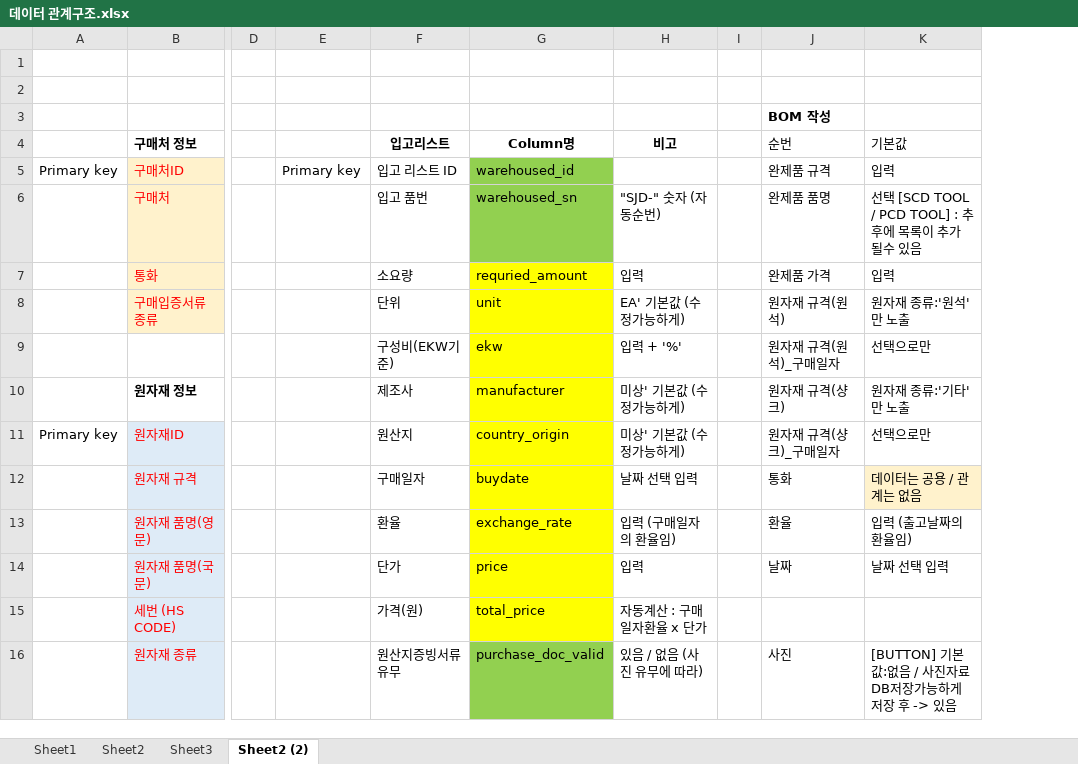
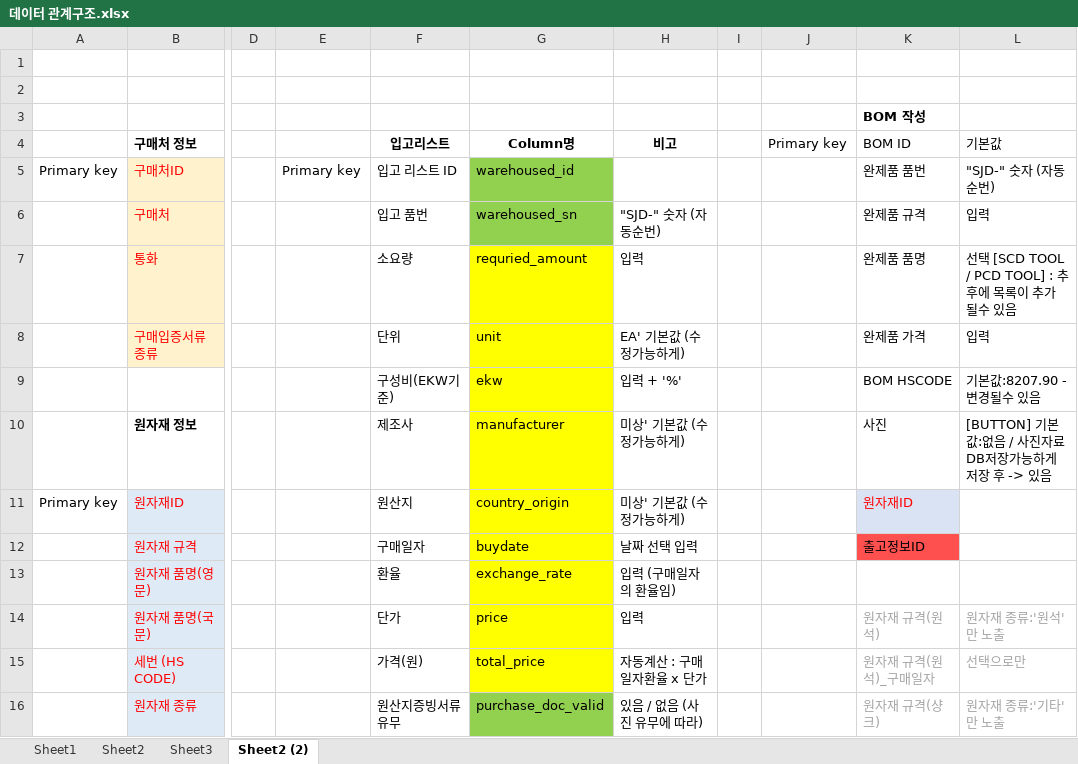
Before and after one commit to taewonyang/mysql, an Excel workbook: 데이터 관계구조.xlsx, sheet Sheet2 (2), drawn as a sheet; only a part is shown, gaps mark what is left out; values as stored, in another font and other column widths than the file's, no borders; addresses are those after the commit; ↵ is a line break in a cell; the diff covers the shown part only; the diff names each change by its address in the sheet, - before the commit and + after, or states it on an @@ line.

```diff
--- a/데이터 관계구조.xlsx (sheet Sheet2 (2))
+++ b/데이터 관계구조.xlsx (sheet Sheet2 (2))
+column J (Primary key), empty
-K4: 순번
+K4: BOM ID
-K5 (BOM ID): 완제품 규격
+K5 (BOM ID): 완제품 품번
-L5 (기본값): 입력
+L5 (기본값): "SJD-" 숫자 (자동순번)
-K6 (BOM ID): 완제품 품명
+K6 (BOM ID): 완제품 규격
-L6 (기본값): 선택 [SCD TOOL / PCD TOOL] : 추후에 목록이 추가될수 있음
+L6 (기본값): 입력
-K7 (BOM ID): 완제품 가격
+K7 (BOM ID): 완제품 품명
-L7 (기본값): 입력
+L7 (기본값): 선택 [SCD TOOL / PCD TOOL] : 추후에 목록이 추가될수 있음
-K8 (BOM ID): 원자재 규격(원석)
+K8 (BOM ID): 완제품 가격
-L8 (기본값): 원자재 종류:'원석' 만 노출
+L8 (기본값): 입력
-K9 (BOM ID): 원자재 규격(원석)_구매일자
+K9 (BOM ID): BOM HSCODE
-L9 (기본값): 선택으로만
+L9 (기본값): 기본값:8207.90 - 변경될수 있음
-K10 (BOM ID): 원자재 규격(샹크)
+K10 (BOM ID): 사진
-L10 (기본값): 원자재 종류:'기타' 만 노출
+L10 (기본값): [BUTTON] 기본값:없음 / 사진자료 DB저장가능하게 ↵ 저장 후 -> 있음
-K11 (BOM ID): 원자재 규격(샹크)_구매일자
+K11 (BOM ID): 원자재ID
@@ K11 fill: none → #DAE3F3, text colour: black → #FF0000 @@
-L11 (기본값): 선택으로만
+L11 (기본값): (empty)
-K12 (BOM ID): 통화
+K12 (BOM ID): 출고정보ID
-K12 fill: none
+K12 fill: #FF5050
-L12 (기본값): 데이터는 공용 / 관계는 없음
+L12 (기본값): (empty)
-L12 fill: #FFF2CC
+L12 fill: none
-K13 (BOM ID): 환율
+K13 (BOM ID): (empty)
-L13 (기본값): 입력 (출고날짜의 환율임)
+L13 (기본값): (empty)
-K14 (BOM ID): 날짜
+K14 (BOM ID): 원자재 규격(원석)
-K14:L14 text colour: black
+K14:L14 text colour: #A5A5A5
-L14 (기본값): 날짜 선택 입력
+L14 (기본값): 원자재 종류:'원석' 만 노출
-K15 (BOM ID): (empty)
+K15 (BOM ID): 원자재 규격(원석)_구매일자
-L15 (기본값): (empty)
+L15 (기본값): 선택으로만
-K16 (BOM ID): 사진
+K16 (BOM ID): 원자재 규격(샹크)
-K16:L16 text colour: black
+K16:L16 text colour: #A5A5A5
-L16 (기본값): [BUTTON] 기본값:없음 / 사진자료 DB저장가능하게 ↵ 저장 후 -> 있음
+L16 (기본값): 원자재 종류:'기타' 만 노출
```
Also changed, not shown: 8 added rows, 6 removed rows, 1 moved row, 7 edited cells and cell formats elsewhere in this sheet, 3 other files.
